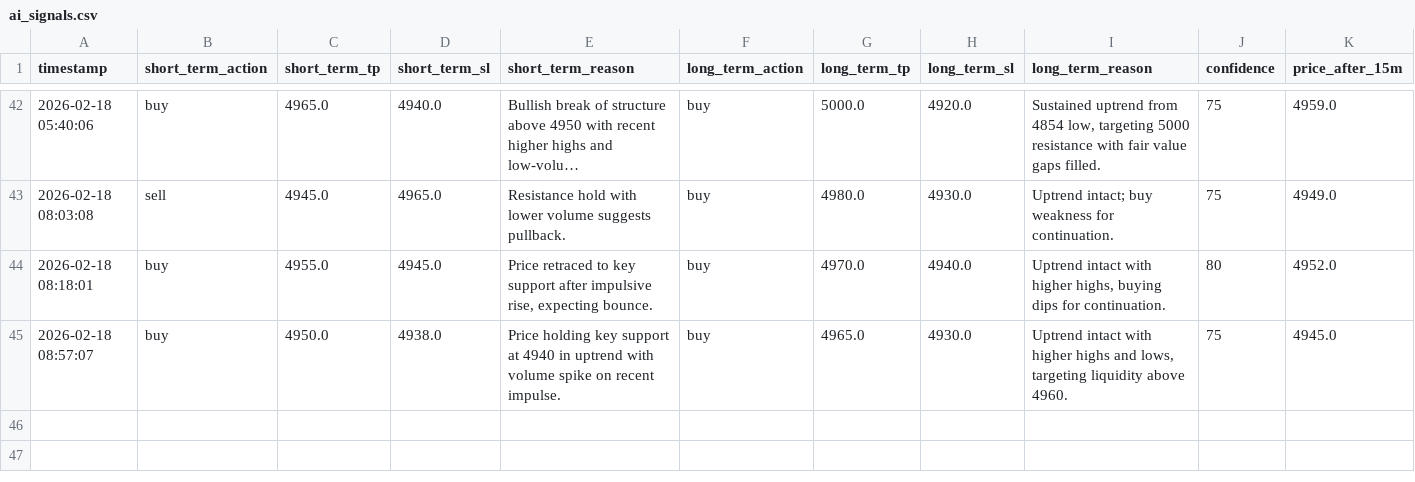
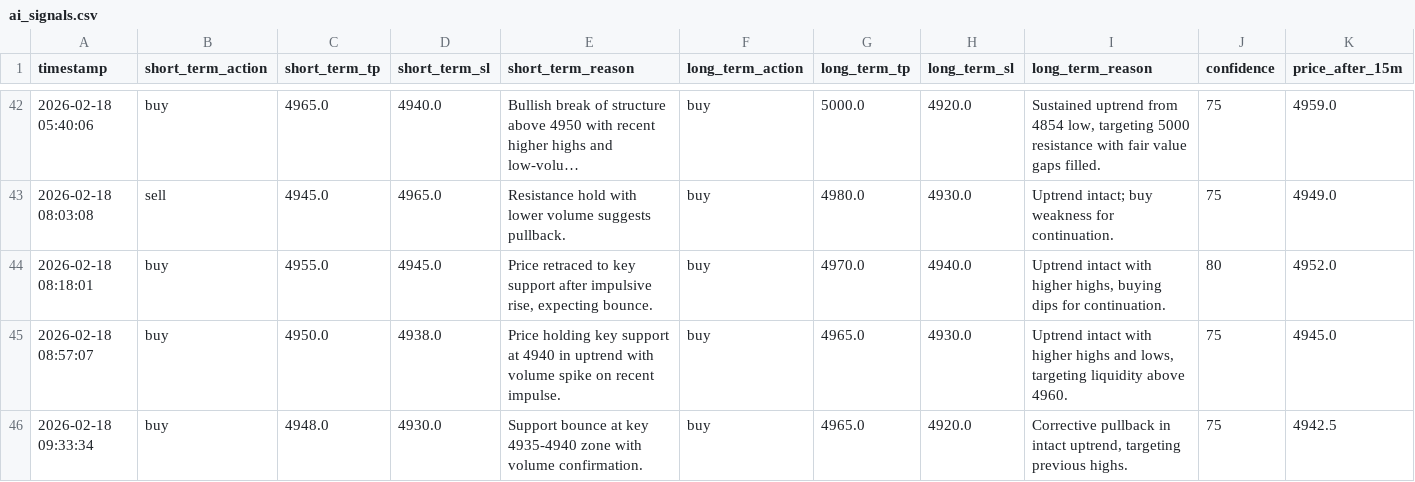
Before and after one commit to jjlabor832026-ui/ai-xau-signals, a CSV file: ai_signals.csv, drawn as a sheet; only a part is shown, gaps mark what is left out; long unchanged cells end in …; rows hold the shown columns only; the diff names each change by its address in the sheet, - before the commit and + after, or states it on an @@ line.

```diff
--- a/ai_signals.csv
+++ b/ai_signals.csv
+row 46: 2026-02-18 09:33:34 | buy | 4948.0 | 4930.0 | Support bounce at key 4935-4940 zone with volume confirmation. | buy | 4965.0 | 4920.0 | Corrective pullback in intact uptrend, targeting previous highs. | 75 | 4942.5
```
